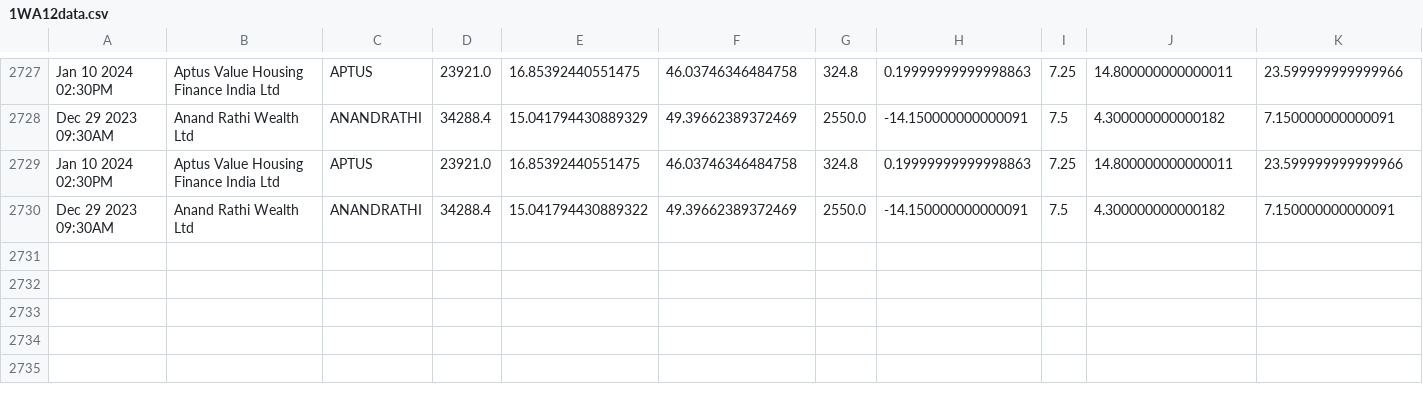
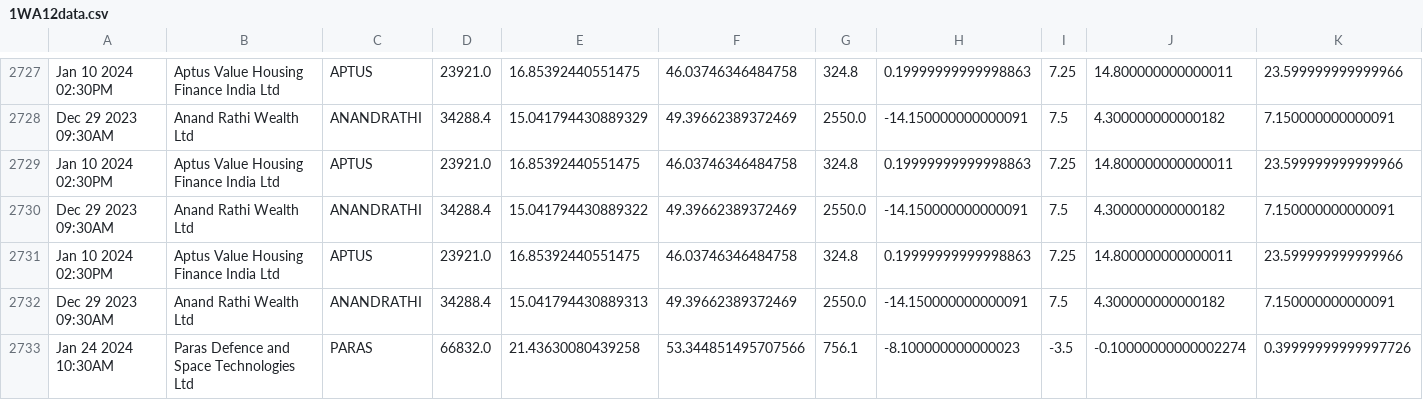
Before and after one commit to bentx/StockSpell, a CSV file: Results/details/1WA12data.csv, drawn as a sheet; only a part is shown, gaps mark what is left out; rows hold the shown columns only; the diff names each change by its address in the sheet, - before the commit and + after, or states it on an @@ line.

```diff
--- a/Results/details/1WA12data.csv
+++ b/Results/details/1WA12data.csv
+row 2731: Jan 10 2024 02:30PM | Aptus Value Housing Finance India Ltd | APTUS | 23921.0 | 16.85392440551475 | 46.03746346484758 | 324.8 | 0.19999999999998863 | 7.25 | 14.800000000000011 | 23.599999999999966
+row 2732: Dec 29 2023 09:30AM | Anand Rathi Wealth Ltd | ANANDRATHI | 34288.4 | 15.041794430889313 | 49.39662389372469 | 2550.0 | -14.150000000000091 | 7.5 | 4.300000000000182 | 7.150000000000091
+row 2733: Jan 24 2024 10:30AM | Paras Defence and Space Technologies Ltd | PARAS | 66832.0 | 21.43630080439258 | 53.344851495707566 | 756.1 | -8.100000000000023 | -3.5 | -0.10000000000002274 | 0.39999999999997726
```
Also changed, not shown: Results/details/1WA10data.csv, Results/details/1WA20data.csv, 28 other files.
